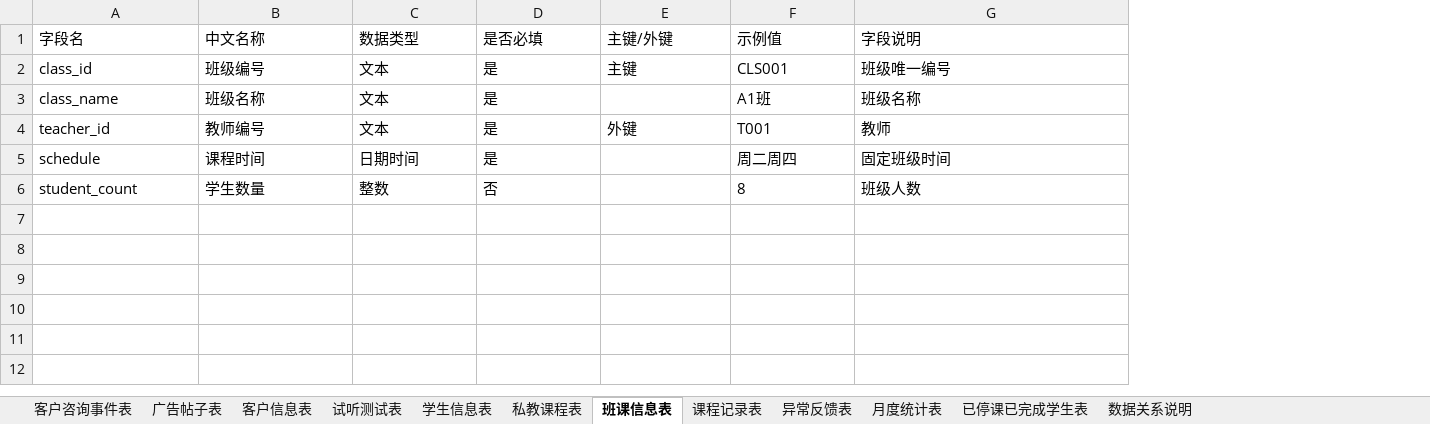
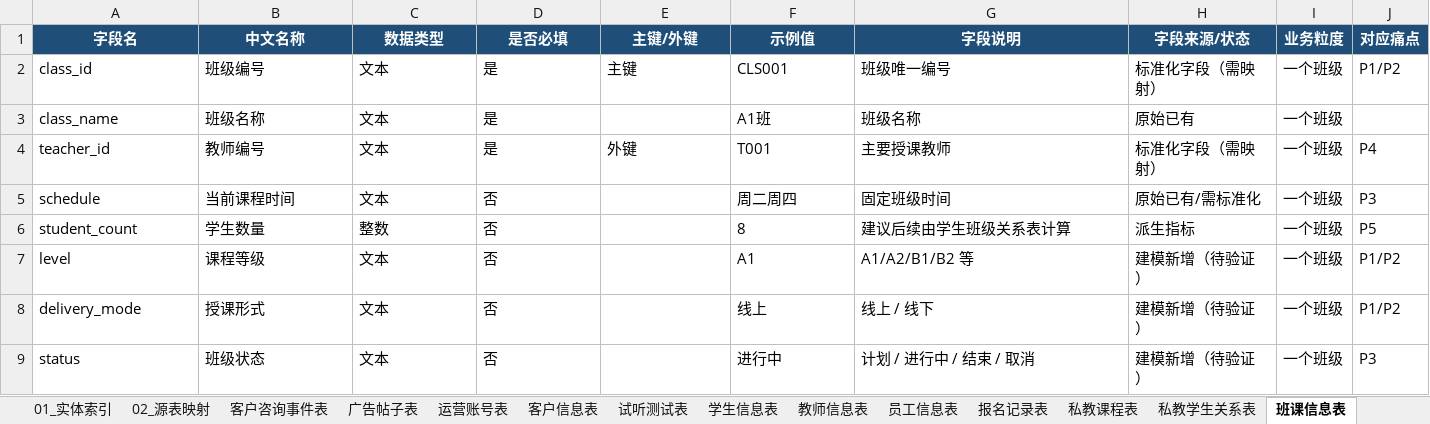
Before and after one commit to cyy1916/Education-Operations-Analytics, an Excel workbook: docs/04_数据字典.xlsx, sheet 班课信息表, drawn as a sheet; values as stored, in another font and other column widths than the file's, no borders; the diff names each change by its address in the sheet, - before the commit and + after, or states it on an @@ line.

```diff
--- a/docs/04_数据字典.xlsx (sheet 班课信息表)
+++ b/docs/04_数据字典.xlsx (sheet 班课信息表)
+sheet tab: 01_实体索引
+sheet tab: 02_源表映射
+sheet tab: 运营账号表
+sheet tab: 教师信息表
+sheet tab: 员工信息表
+sheet tab: 报名记录表
+sheet tab: 私教学生关系表
+column H (字段来源/状态), rows 2-6: 标准化字段（需映射） | 原始已有 | 标准化字段（需映射） | 原始已有/需标准化 | 派生指标
+column I (业务粒度), rows 2-6: all 一个班级
+column J (对应痛点), rows 2-6: P1/P2 |  | P4 | P3 | P5
@@ A1:G1 fill: none → #1F4E78, bold: off → on, text colour: black → #FFFFFF, alignment: left → center @@
-G4 (字段说明): 教师
+G4 (字段说明): 主要授课教师
-B5 (中文名称): 课程时间
+B5 (中文名称): 当前课程时间
-C5 (数据类型): 日期时间
+C5 (数据类型): 文本
-D5 (是否必填): 是
+D5 (是否必填): 否
-G6 (字段说明): 班级人数
+G6 (字段说明): 建议后续由学生班级关系表计算
+row 7: level | 课程等级 | 文本 | 否 |  | A1 | A1/A2/B1/B2 等 | 建模新增（待验证） | 一个班级 | P1/P2
+row 8: delivery_mode | 授课形式 | 文本 | 否 |  | 线上 | 线上 / 线下 | 建模新增（待验证） | 一个班级 | P1/P2
+row 9: status | 班级状态 | 文本 | 否 |  | 进行中 | 计划 / 进行中 / 结束 / 取消 | 建模新增（待验证） | 一个班级 | P3
```
Also changed, not shown: sheet 数据关系说明, sheet 试听测试表, sheet 私教课程表, sheet 月度统计表, sheet 课程记录表, sheet 异常反馈表, 5 more sheets, other sheet tabs, 1 other file.
